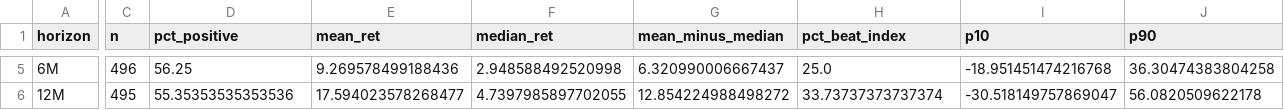
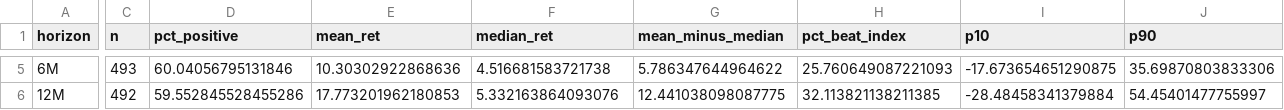
Before and after one commit to chenyicheng2008/sp500-OHLC, a CSV file: data/analysis/breadth_participation.csv, drawn as a sheet; only a part is shown, gaps mark what is left out; the diff covers the shown part only; the diff names each change by its address in the sheet, - before the commit and + after, or states it on an @@ line.

```diff
--- a/data/analysis/breadth_participation.csv
+++ b/data/analysis/breadth_participation.csv
-C5 (n): 496
+C5 (n): 493
-D5 (pct_positive): 56.25
+D5 (pct_positive): 60.04056795131846
-E5 (mean_ret): 9.269578499188436
+E5 (mean_ret): 10.30302922868636
-F5 (median_ret): 2.948588492520998
+F5 (median_ret): 4.516681583721738
-G5 (mean_minus_median): 6.320990006667437
+G5 (mean_minus_median): 5.786347644964622
-H5 (pct_beat_index): 25.0
+H5 (pct_beat_index): 25.760649087221093
-I5 (p10): -18.951451474216768
+I5 (p10): -17.673654651290875
-J5 (p90): 36.30474383804258
+J5 (p90): 35.69870803833306
-C6 (n): 495
+C6 (n): 492
-D6 (pct_positive): 55.35353535353536
+D6 (pct_positive): 59.552845528455286
-E6 (mean_ret): 17.594023578268477
+E6 (mean_ret): 17.773201962180853
-F6 (median_ret): 4.7397985897702055
+F6 (median_ret): 5.332163864093076
-G6 (mean_minus_median): 12.854224988498272
+G6 (mean_minus_median): 12.441038098087775
-H6 (pct_beat_index): 33.73737373737374
+H6 (pct_beat_index): 32.113821138211385
-I6 (p10): -30.518149757869047
+I6 (p10): -28.48458341379884
-J6 (p90): 56.0820509622178
+J6 (p90): 54.45401477755997
```
Also changed, not shown: 34 edited cells elsewhere in this file, data/analysis/breadth_daily.csv, data/analysis/breadth_ew_cw_long.csv, 13 other files.
